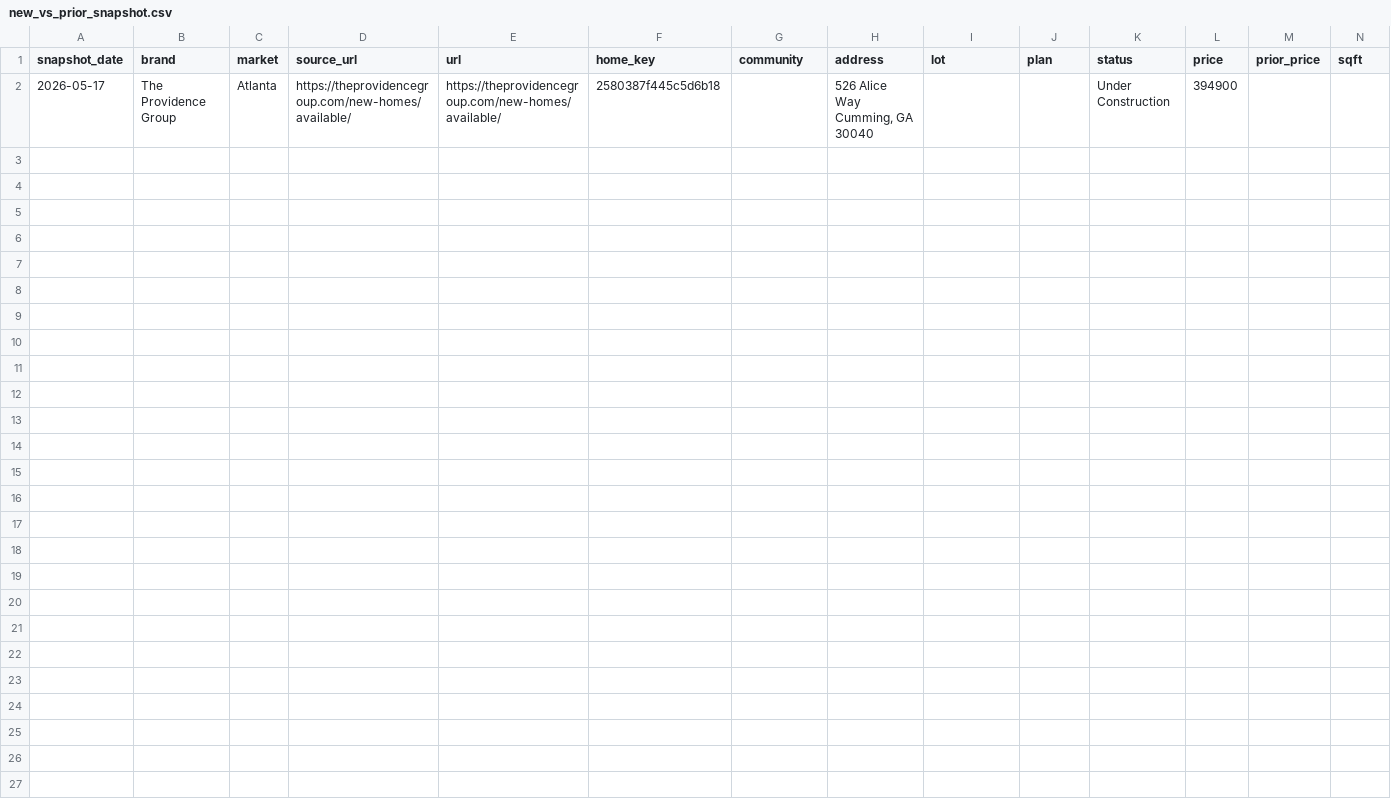
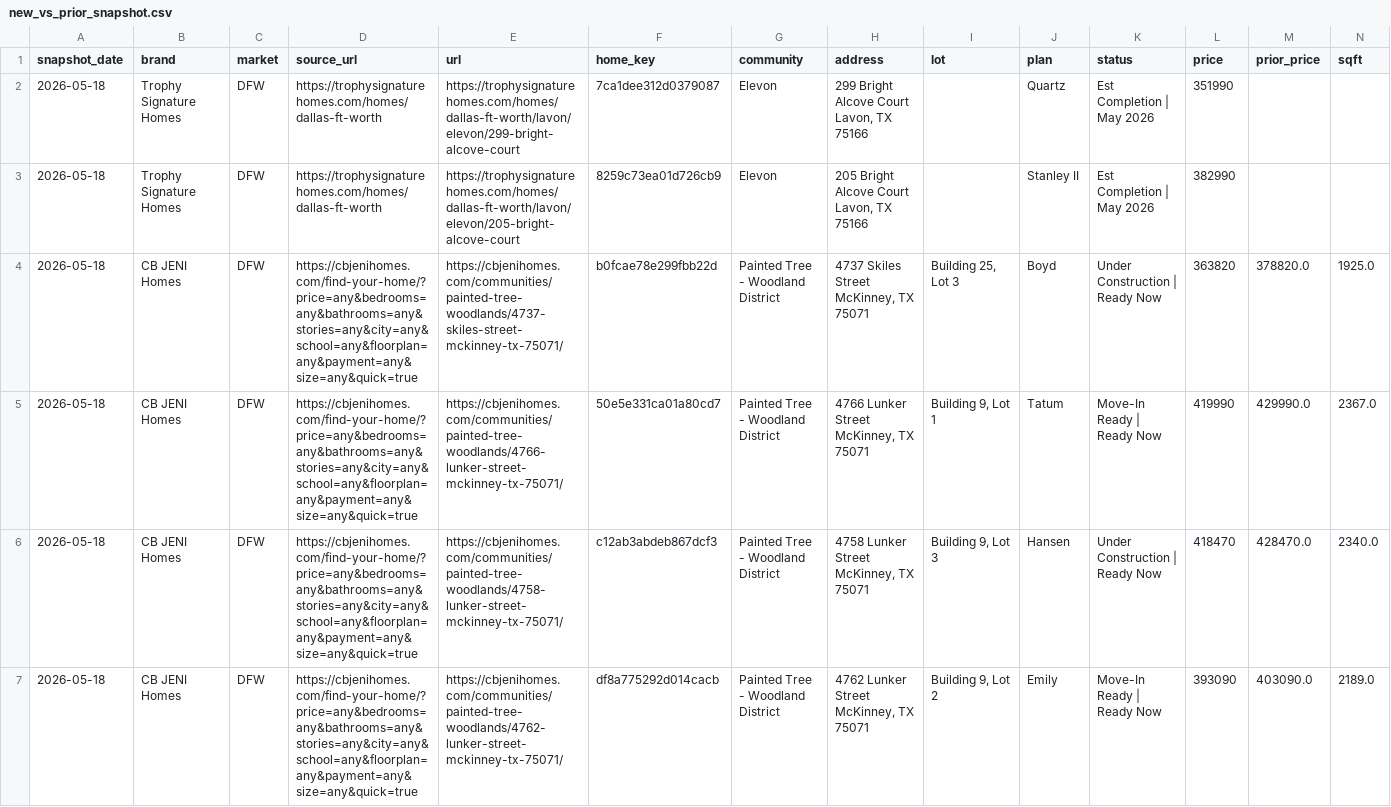
Before and after one commit to aregaladosantiago-hub/grbk-tracker, a CSV file: reports/new_vs_prior_snapshot.csv, drawn as a sheet; only a part is shown; removed rows and columns are numbered as before the commit, all else as after; rows hold the shown columns only; the diff names each change by its address in the sheet, - before the commit and + after, or states it on an @@ line.

```diff
--- a/reports/new_vs_prior_snapshot.csv
+++ b/reports/new_vs_prior_snapshot.csv
-row 2: 2026-05-17 | The Providence Group | Atlanta | https://theprovidencegroup.com/new-homes/available/ | https://theprovidencegroup.com/new-homes/available/ | 2580387f445c5d6b18 |  | 526 Alice Way Cumming, GA 30040 |  |  | Under Construction | 394900
+row 2: 2026-05-18 | Trophy Signature Homes | DFW | https://trophysignaturehomes.com/homes/dallas-ft-worth | https://trophysignaturehomes.com/homes/dallas-ft-worth/lavon/elevon/299-bright-alcove-court | 7ca1dee312d0379087 | Elevon | 299 Bright Alcove Court Lavon, TX 75166 |  | Quartz | Est Completion | May 2026 | 351990
+row 3: 2026-05-18 | Trophy Signature Homes | DFW | https://trophysignaturehomes.com/homes/dallas-ft-worth | https://trophysignaturehomes.com/homes/dallas-ft-worth/lavon/elevon/205-bright-alcove-court | 8259c73ea01d726cb9 | Elevon | 205 Bright Alcove Court Lavon, TX 75166 |  | Stanley II | Est Completion | May 2026 | 382990
+row 4: 2026-05-18 | CB JENI Homes | DFW | https://cbjenihomes.com/find-your-home/?price=any&bedrooms=any&bathrooms=any&stories=any&city=any&school=any&floorplan=any&payment=any&size=any&quick=true | https://cbjenihomes.com/communities/painted-tree-woodlands/4737-skiles-street-mckinney-tx-75071/ | b0fcae78e299fbb22d | Painted Tree - Woodland District | 4737 Skiles Street McKinney, TX 75071 | Building 25, Lot 3 | Boyd | Under Construction | Ready Now | 363820 | 378820.0 | 1925.0
+row 5: 2026-05-18 | CB JENI Homes | DFW | https://cbjenihomes.com/find-your-home/?price=any&bedrooms=any&bathrooms=any&stories=any&city=any&school=any&floorplan=any&payment=any&size=any&quick=true | https://cbjenihomes.com/communities/painted-tree-woodlands/4766-lunker-street-mckinney-tx-75071/ | 50e5e331ca01a80cd7 | Painted Tree - Woodland District | 4766 Lunker Street McKinney, TX 75071 | Building 9, Lot 1 | Tatum | Move-In Ready | Ready Now | 419990 | 429990.0 | 2367.0
+row 6: 2026-05-18 | CB JENI Homes | DFW | https://cbjenihomes.com/find-your-home/?price=any&bedrooms=any&bathrooms=any&stories=any&city=any&school=any&floorplan=any&payment=any&size=any&quick=true | https://cbjenihomes.com/communities/painted-tree-woodlands/4758-lunker-street-mckinney-tx-75071/ | c12ab3abdeb867dcf3 | Painted Tree - Woodland District | 4758 Lunker Street McKinney, TX 75071 | Building 9, Lot 3 | Hansen | Under Construction | Ready Now | 418470 | 428470.0 | 2340.0
+row 7: 2026-05-18 | CB JENI Homes | DFW | https://cbjenihomes.com/find-your-home/?price=any&bedrooms=any&bathrooms=any&stories=any&city=any&school=any&floorplan=any&payment=any&size=any&quick=true | https://cbjenihomes.com/communities/painted-tree-woodlands/4762-lunker-street-mckinney-tx-75071/ | df8a775292d014cacb | Painted Tree - Woodland District | 4762 Lunker Street McKinney, TX 75071 | Building 9, Lot 2 | Emily | Move-In Ready | Ready Now | 393090 | 403090.0 | 2189.0
```
Also changed, not shown: reports/latest_active.csv, reports/weekly_history.csv, 3 other files.
